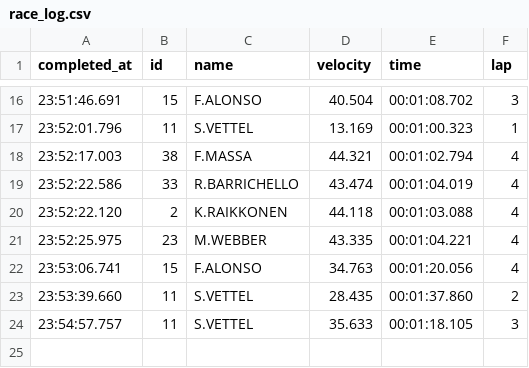
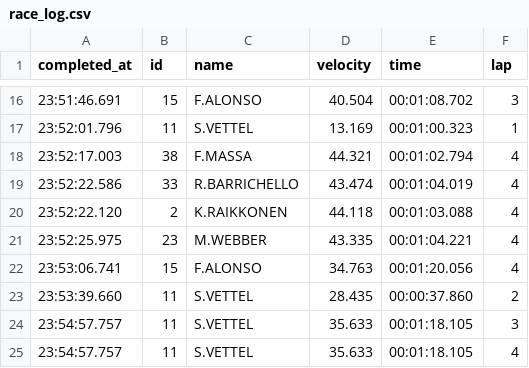
Before and after one commit to Herculano/cart_race, a CSV file: public/race_log.csv, drawn as a sheet; only a part is shown, gaps mark what is left out.

Commit message:
Comparison times between race lap time fixed

```diff
--- a/public/race_log.csv
+++ b/public/race_log.csv
@@ -22,3 +22,4 @@ completed_at,id,name,velocity,time,lap
 23:53:06.741,15,F.ALONSO,34.763,00:01:20.056,4
-23:53:39.660,11,S.VETTEL,28.435,00:01:37.860,2
+23:53:39.660,11,S.VETTEL,28.435,00:00:37.860,2
 23:54:57.757,11,S.VETTEL,35.633,00:01:18.105,3
+23:54:57.757,11,S.VETTEL,35.633,00:01:18.105,4
```
Also changed, not shown: 1 other file.
